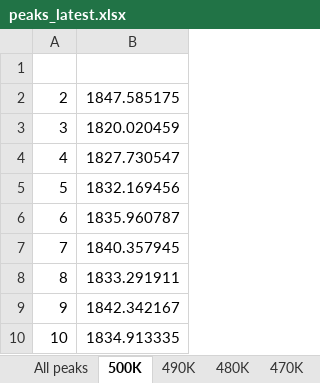
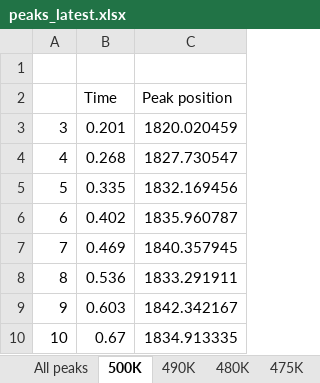
Before and after one commit to marija-iloska/CO_Pd, an Excel workbook: Paper2/peaks_latest.xlsx, sheet 500K, drawn as a sheet; only a part is shown; values as stored, in another font and other column widths than the file's, no borders; charts and pictures not drawn; removed rows and columns are numbered as before the commit, all else as after; the diff names each change by its address in the sheet, - before the commit and + after, or states it on an @@ line.

```diff
--- a/Paper2/peaks_latest.xlsx (sheet 500K)
+++ b/Paper2/peaks_latest.xlsx (sheet 500K)
+sheet tab: 475K
+column B, rows 3-10: 0.201 | 0.268 | 0.335 | 0.402 | 0.469 | 0.536 | 0.603 | 0.67
-row 2: 2 | 1847.585175
+row 2:  | Time | Peak position
```
Also changed, not shown: sheet All peaks, sheet 480K, sheet 490K, sheet 470K, sheet 460K, sheet 450K, charts or pictures, 16 other files.
